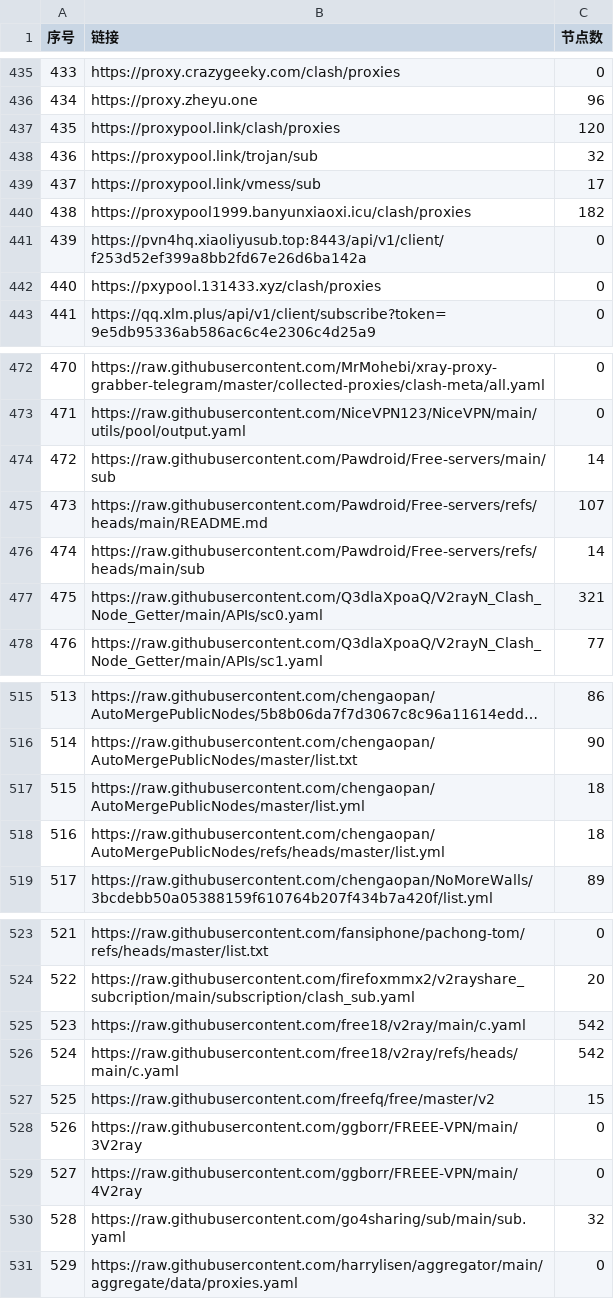
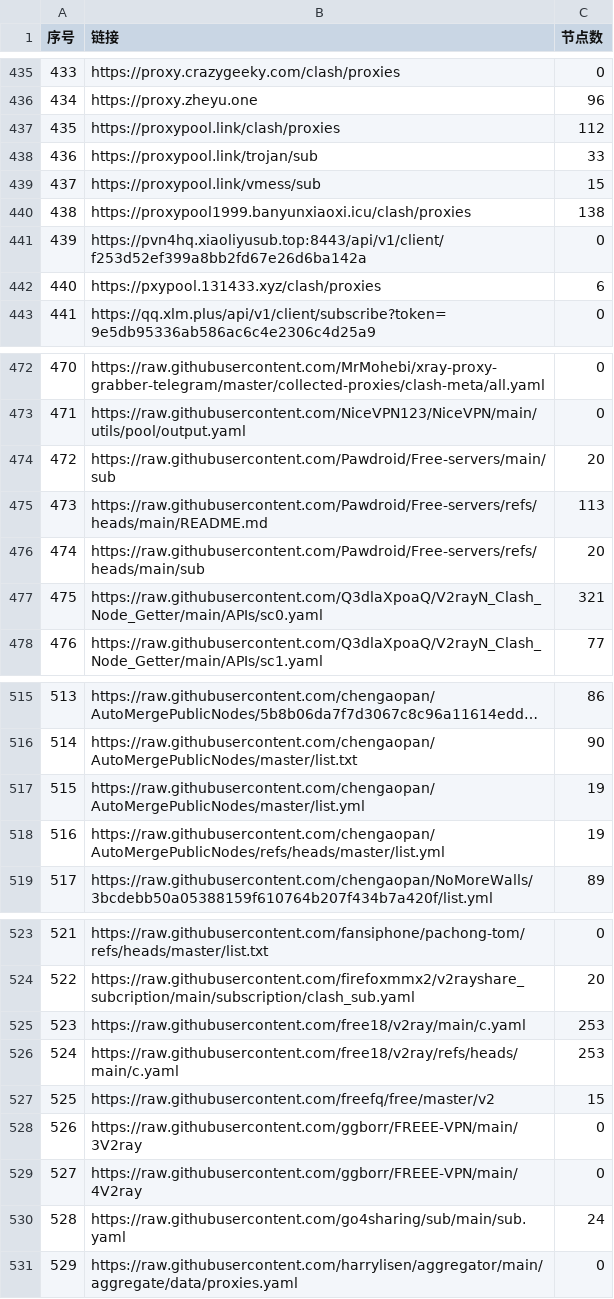
Before and after one commit to x-isd/pachong-tom, a CSV file: list_result.csv, drawn as a sheet; only a part is shown, gaps mark what is left out; long unchanged cells end in …; the diff covers the shown part only.

```diff
--- a/list_result.csv
+++ b/list_result.csv
@@ -436,8 +436,8 @@
 434,https://proxy.zheyu.one,96
-435,https://proxypool.link/clash/proxies,120
-436,https://proxypool.link/trojan/sub,32
-437,https://proxypool.link/vmess/sub,17
-438,https://proxypool1999.banyunxiaoxi.icu/clash/proxies,182
+435,https://proxypool.link/clash/proxies,112
+436,https://proxypool.link/trojan/sub,33
+437,https://proxypool.link/vmess/sub,15
+438,https://proxypool1999.banyunxiaoxi.icu/clash/proxies,138
 439,https://pvn4hq.xiaoliyusub.top:8443/api/v1/client/f253d52ef399a8bb2fd67e26d6ba142a,0
-440,https://pxypool.131433.xyz/clash/proxies,0
+440,https://pxypool.131433.xyz/clash/proxies,6
 441,https://qq.xlm.plus/api/v1/client/subscribe?token=9e5db95336ab586ac6c4e2306c4d25a9,0
@@ -473,5 +473,5 @@
 471,https://raw.githubusercontent.com/NiceVPN123/NiceVPN/main/utils/pool/output.yaml,0
-472,https://raw.githubusercontent.com/Pawdroid/Free-servers/main/sub,14
-473,https://raw.githubusercontent.com/Pawdroid/Free-servers/refs/heads/main/README.md,107
-474,https://raw.githubusercontent.com/Pawdroid/Free-servers/refs/heads/main/sub,14
+472,https://raw.githubusercontent.com/Pawdroid/Free-servers/main/sub,20
+473,https://raw.githubusercontent.com/Pawdroid/Free-servers/refs/heads/main/README.md,113
+474,https://raw.githubusercontent.com/Pawdroid/Free-servers/refs/heads/main/sub,20
 475,https://raw.githubusercontent.com/Q3dlaXpoaQ/V2rayN_Clash_Node_Getter/main/APIs/sc0.yaml,321
@@ -516,4 +516,4 @@
 514,https://raw.githubusercontent.com/chengaopan/AutoMergePublicNodes/master/list.txt,90
-515,https://raw.githubusercontent.com/chengaopan/AutoMergePublicNodes/master/list.yml,18
-516,https://raw.githubusercontent.com/chengaopan/AutoMergePublicNodes/refs/heads/master/list.yml,18
+515,https://raw.githubusercontent.com/chengaopan/AutoMergePublicNodes/master/list.yml,19
+516,https://raw.githubusercontent.com/chengaopan/AutoMergePublicNodes/refs/heads/master/list.yml,19
 517,https://raw.githubusercontent.com/chengaopan/NoMoreWalls/3bcdebb50a05388159f610764b207f434b7a420f/list.yml,89
@@ -524,4 +524,4 @@
 522,https://raw.githubusercontent.com/firefoxmmx2/v2rayshare_subcription/main/subscription/clash_sub.yaml,20
-523,https://raw.githubusercontent.com/free18/v2ray/main/c.yaml,542
-524,https://raw.githubusercontent.com/free18/v2ray/refs/heads/main/c.yaml,542
+523,https://raw.githubusercontent.com/free18/v2ray/main/c.yaml,253
+524,https://raw.githubusercontent.com/free18/v2ray/refs/heads/main/c.yaml,253
 525,https://raw.githubusercontent.com/freefq/free/master/v2,15
@@ -529,3 +529,3 @@
 527,https://raw.githubusercontent.com/ggborr/FREEE-VPN/main/4V2ray,0
-528,https://raw.githubusercontent.com/go4sharing/sub/main/sub.yaml,32
+528,https://raw.githubusercontent.com/go4sharing/sub/main/sub.yaml,24
 529,https://raw.githubusercontent.com/harrylisen/aggregator/main/aggregate/data/proxies.yaml,0
```
Also changed, not shown: 11 edited cells elsewhere in this file, 39 other files.
